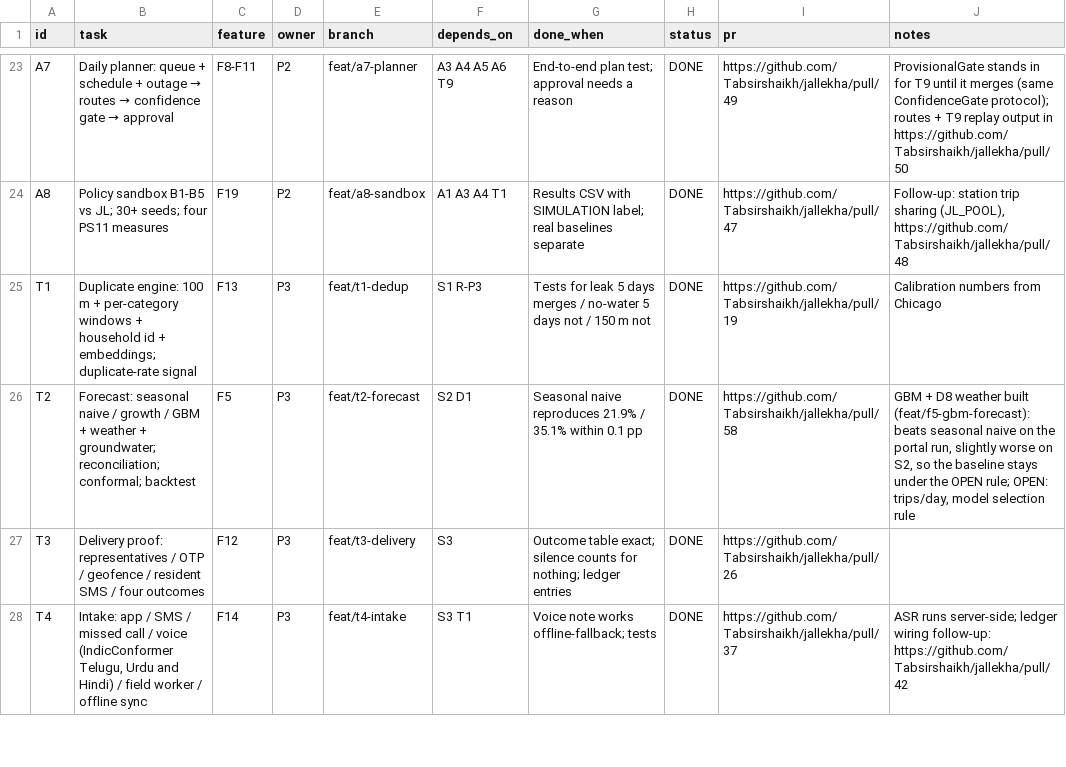
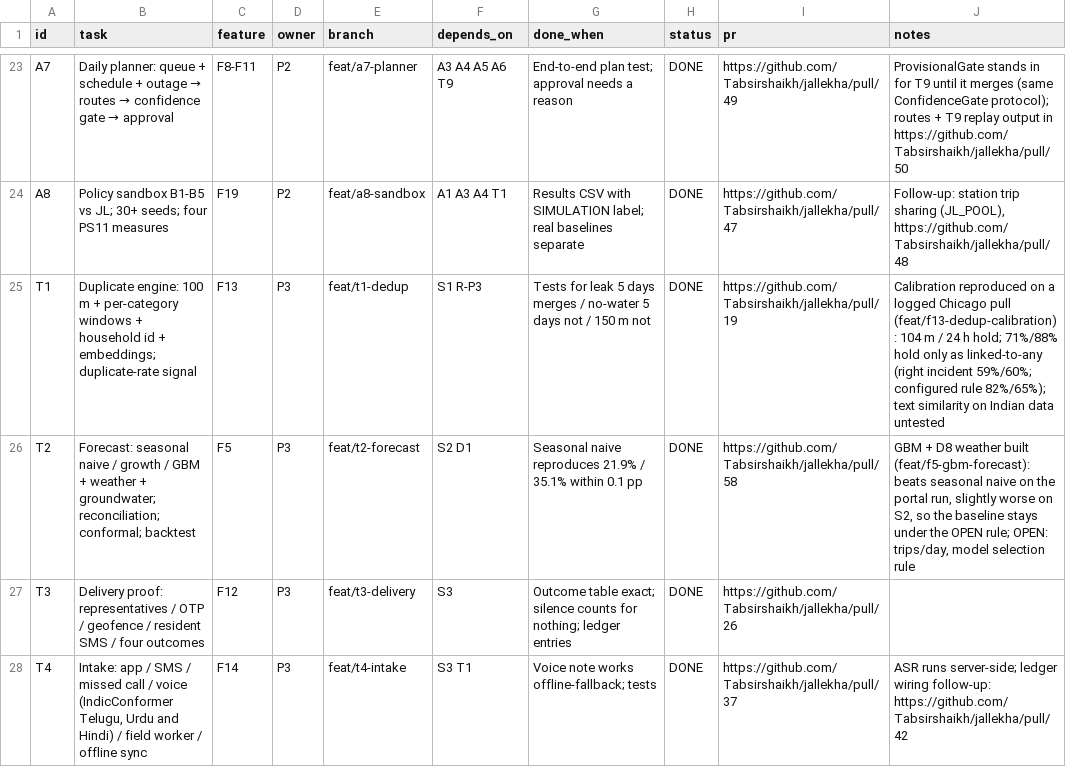
Before and after one commit to Tabsirshaikh/jallekha, a CSV file: docs/features.csv, drawn as a sheet; only a part is shown, gaps mark what is left out.

```diff
--- a/docs/features.csv
+++ b/docs/features.csv
@@ -24,3 +24,3 @@
 "A8","Policy sandbox B1-B5 vs JL; 30+ seeds; four PS11 measures","F19","P2","feat/a8-sandbox","A1 A3 A4 T1","Results CSV with SIMULATION label; real baselines separate","DONE","https://github.com/Tabsirshaikh/jallekha/pull/47","Follow-up: station trip sharing (JL_POOL), https://github.com/Tabsirshaikh/jallekha/pull/48"
-"T1","Duplicate engine: 100 m + per-category windows + household id + embeddings; duplicate-rate signal","F13","P3","feat/t1-dedup","S1 R-P3","Tests for leak 5 days merges / no-water 5 days not / 150 m not","DONE","https://github.com/Tabsirshaikh/jallekha/pull/19","Calibration numbers from Chicago"
+"T1","Duplicate engine: 100 m + per-category windows + household id + embeddings; duplicate-rate signal","F13","P3","feat/t1-dedup","S1 R-P3","Tests for leak 5 days merges / no-water 5 days not / 150 m not","DONE","https://github.com/Tabsirshaikh/jallekha/pull/19","Calibration reproduced on a logged Chicago pull (feat/f13-dedup-calibration): 104 m / 24 h hold; 71%/88% hold only as linked-to-any (right incident 59%/60%; configured rule 82%/65%); text similarity on Indian data untested"
 "T2","Forecast: seasonal naive / growth / GBM + weather + groundwater; reconciliation; conformal; backtest","F5","P3","feat/t2-forecast","S2 D1","Seasonal naive reproduces 21.9% / 35.1% within 0.1 pp","DONE","https://github.com/Tabsirshaikh/jallekha/pull/58","GBM + D8 weather built (feat/f5-gbm-forecast): beats seasonal naive on the portal run, slightly worse on S2, so the baseline stays under the OPEN rule; OPEN: trips/day, model selection rule"
```
Also changed, not shown: data/verification/source_manifest.csv, 13 other files.
